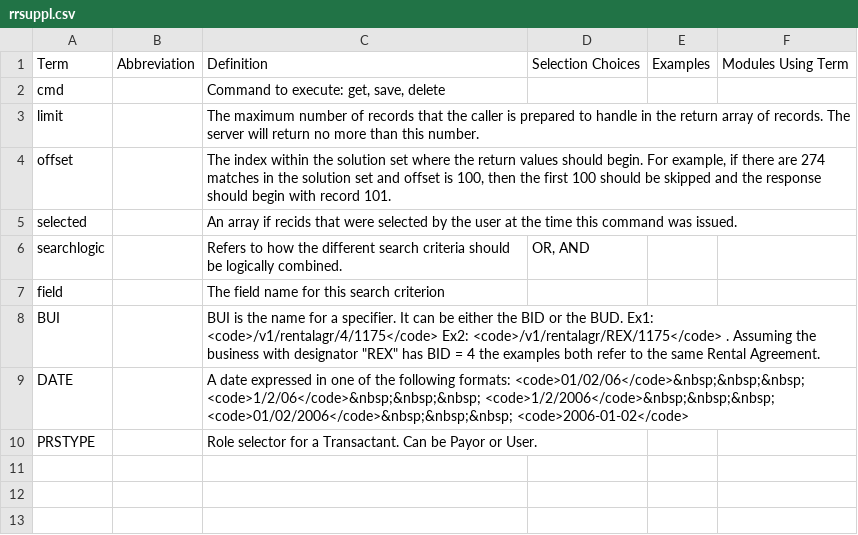
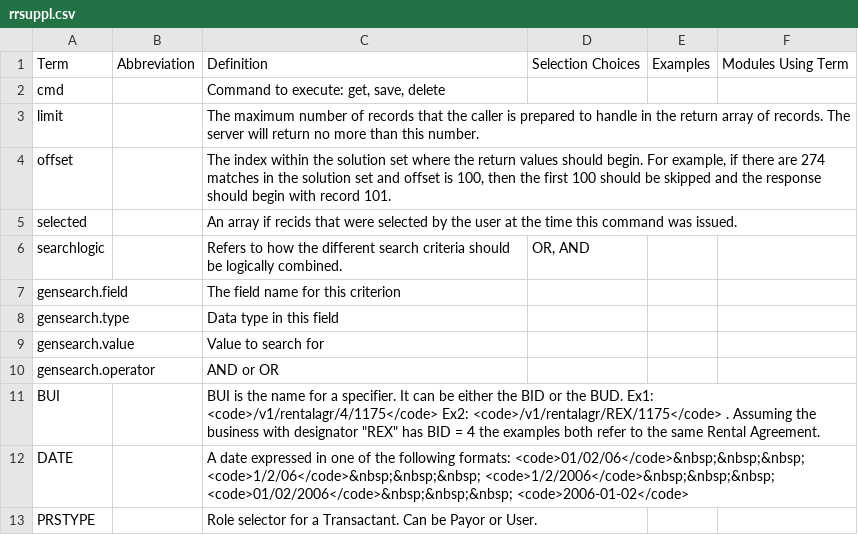
Before and after one commit to stmansour/rentroll, a CSV file: tools/webdoc/rrsuppl.csv, drawn as a sheet.

Commit message:
WIP: supports definitions from specific struct.field combinations as well as just field matches

```diff
--- a/tools/webdoc/rrsuppl.csv
+++ b/tools/webdoc/rrsuppl.csv
@@ -6,3 +6,6 @@ selected,,An array if recids that were selected by the user at the time this com
 searchlogic,,Refers to how the different search criteria should be logically combined.,"OR, AND",,
-field,,The field name for this search criterion,,,
+gensearch.field,,The field name for this  criterion,,,
+gensearch.type,,Data type in this field,,,
+gensearch.value,,Value to search for,,,
+gensearch.operator,,AND or OR,,,
 BUI,,"BUI is the name for a specifier. It can be either the BID or the BUD. Ex1: <code>/v1/rentalagr/4/1175</code>  Ex2: <code>/v1/rentalagr/REX/1175</code> . Assuming the business with designator ""REX"" has BID = 4 the examples both refer to the same Rental Agreement.",,,
```
Also changed, not shown: 2 other files.
